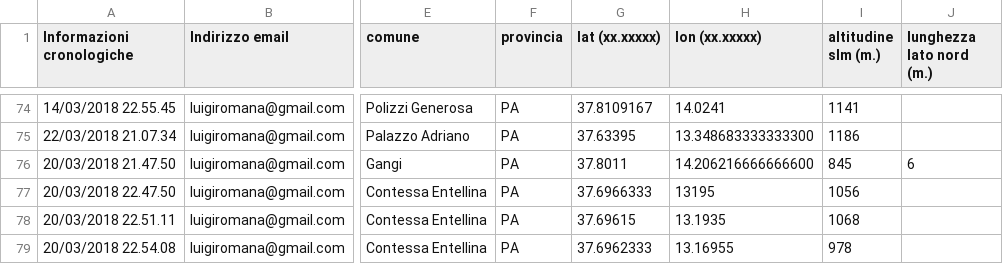
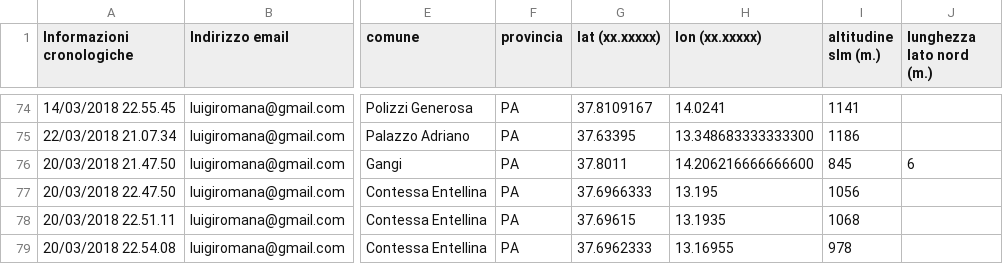
Before and after one commit to NeviereDiSicilia/nevieredisicilia.github.io, a CSV file: neviere/Neviere_di_Sicilia.csv, drawn as a sheet; only a part is shown, gaps mark what is left out; the diff names each change by its address in the sheet, - before the commit and + after, or states it on an @@ line.

Commit message:
Update Neviere_di_Sicilia.csv

```diff
--- a/neviere/Neviere_di_Sicilia.csv
+++ b/neviere/Neviere_di_Sicilia.csv
-H77 (lon (xx.xxxxx)): 13195
+H77 (lon (xx.xxxxx)): 13.195
```
